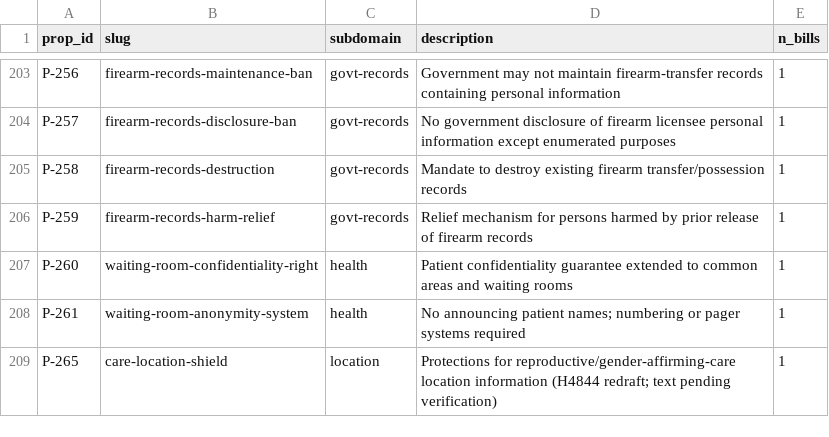
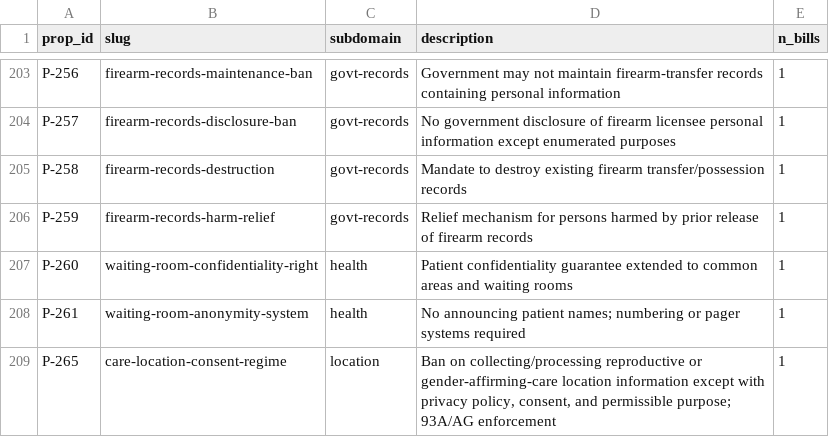
Before and after one commit to shntnu/ma-policy-ledger, a CSV file: pilots/privacy-193rd/data/propositions.csv, drawn as a sheet; only a part is shown, gaps mark what is left out.

```diff
--- a/pilots/privacy-193rd/data/propositions.csv
+++ b/pilots/privacy-193rd/data/propositions.csv
@@ -208,2 +208,2 @@ P-260,waiting-room-confidentiality-right,health,Patient confidentiality guarante
 P-261,waiting-room-anonymity-system,health,No announcing patient names; numbering or pager systems required,1
-P-265,care-location-shield,location,Protections for reproductive/gender-affirming-care location information (H4844 redraft; text pending verification),1
+P-265,care-location-consent-regime,location,"Ban on collecting/processing reproductive or gender-affirming-care location information except with privacy policy, consent, and permissible purpose; 93A/AG enforcement",1
```
Also changed, not shown: pilots/privacy-193rd/data/bill_propositions.csv, pilots/privacy-193rd/data/links.csv, 14 other files.
